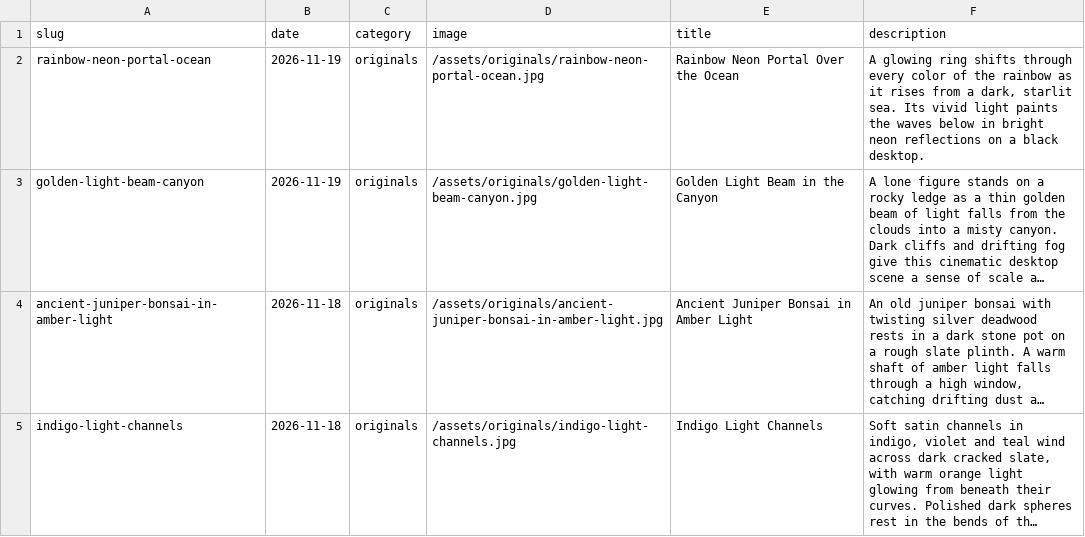
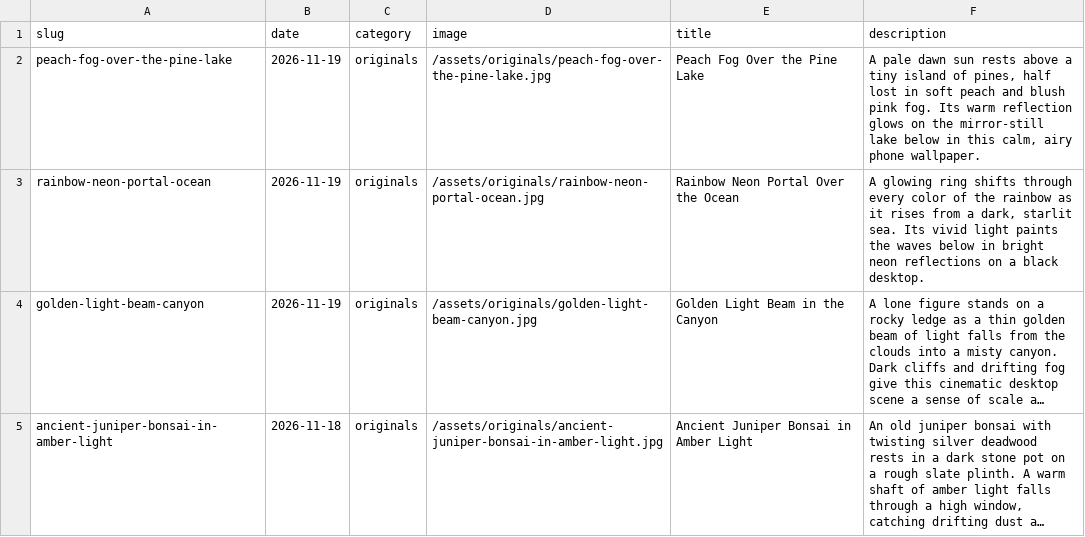
Before and after one commit to gokmenecer/wallspotter, a CSV file: data/wallpapers.csv, drawn as a sheet; only a part is shown; the shorter side is filled out with more unchanged rows; long unchanged cells end in …; the diff names each change by its address in the sheet, - before the commit and + after, or states it on an @@ line.

```diff
--- a/data/wallpapers.csv
+++ b/data/wallpapers.csv
+row 2: peach-fog-over-the-pine-lake | 2026-11-19 | originals | /assets/originals/peach-fog-over-the-pine-lake.jpg | Peach Fog Over the Pine Lake | A pale dawn sun rests above a tiny island of pines, half lost in soft peach and blush pink fog. Its warm reflection glows on the mirror-still lake below in this calm, airy phone wallpaper.
```
Also changed, not shown: 1 other file.
